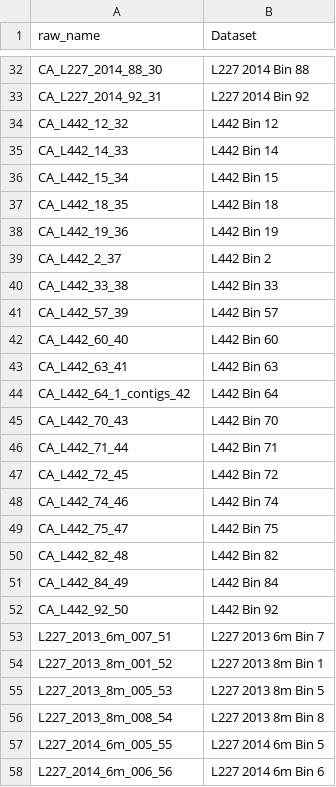
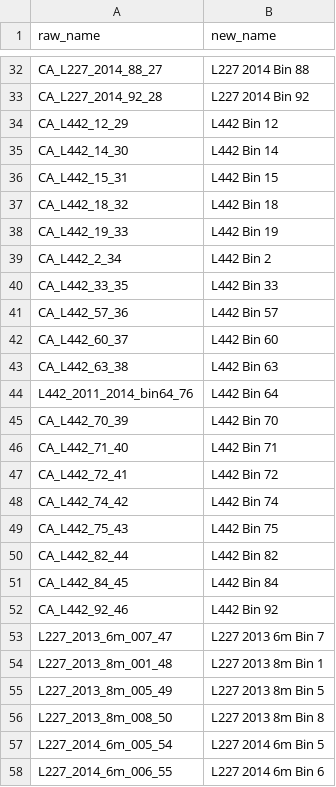
Before and after one commit to jmtsuji/chlorobia-cyc2-genomics, a TSV file: Figure_03_environmental_abundances/input_data/dataset_info_metannotate.tsv, drawn as a sheet; only a part is shown, gaps mark what is left out; the diff covers the shown part only; the diff names each change by its address in the sheet, - before the commit and + after, or states it on an @@ line.

```diff
--- a/Figure_03_environmental_abundances/input_data/dataset_info_metannotate.tsv
+++ b/Figure_03_environmental_abundances/input_data/dataset_info_metannotate.tsv
-B1: Dataset
+B1: new_name
-A32 (raw_name): CA_L227_2014_88_30
+A32 (raw_name): CA_L227_2014_88_27
-A33 (raw_name): CA_L227_2014_92_31
+A33 (raw_name): CA_L227_2014_92_28
-A34 (raw_name): CA_L442_12_32
+A34 (raw_name): CA_L442_12_29
-A35 (raw_name): CA_L442_14_33
+A35 (raw_name): CA_L442_14_30
-A36 (raw_name): CA_L442_15_34
+A36 (raw_name): CA_L442_15_31
-A37 (raw_name): CA_L442_18_35
+A37 (raw_name): CA_L442_18_32
-A38 (raw_name): CA_L442_19_36
+A38 (raw_name): CA_L442_19_33
-A39 (raw_name): CA_L442_2_37
+A39 (raw_name): CA_L442_2_34
-A40 (raw_name): CA_L442_33_38
+A40 (raw_name): CA_L442_33_35
-A41 (raw_name): CA_L442_57_39
+A41 (raw_name): CA_L442_57_36
-A42 (raw_name): CA_L442_60_40
+A42 (raw_name): CA_L442_60_37
-A43 (raw_name): CA_L442_63_41
+A43 (raw_name): CA_L442_63_38
-A44 (raw_name): CA_L442_64_1_contigs_42
+A44 (raw_name): L442_2011_2014_bin64_76
-A45 (raw_name): CA_L442_70_43
+A45 (raw_name): CA_L442_70_39
-A46 (raw_name): CA_L442_71_44
+A46 (raw_name): CA_L442_71_40
-A47 (raw_name): CA_L442_72_45
+A47 (raw_name): CA_L442_72_41
-A48 (raw_name): CA_L442_74_46
+A48 (raw_name): CA_L442_74_42
-A49 (raw_name): CA_L442_75_47
+A49 (raw_name): CA_L442_75_43
-A50 (raw_name): CA_L442_82_48
+A50 (raw_name): CA_L442_82_44
-A51 (raw_name): CA_L442_84_49
+A51 (raw_name): CA_L442_84_45
-A52 (raw_name): CA_L442_92_50
+A52 (raw_name): CA_L442_92_46
-A53 (raw_name): L227_2013_6m_007_51
+A53 (raw_name): L227_2013_6m_007_47
-A54 (raw_name): L227_2013_8m_001_52
+A54 (raw_name): L227_2013_8m_001_48
-A55 (raw_name): L227_2013_8m_005_53
+A55 (raw_name): L227_2013_8m_005_49
-A56 (raw_name): L227_2013_8m_008_54
+A56 (raw_name): L227_2013_8m_008_50
-A57 (raw_name): L227_2014_6m_005_55
+A57 (raw_name): L227_2014_6m_005_54
-A58 (raw_name): L227_2014_6m_006_56
+A58 (raw_name): L227_2014_6m_006_55
```
Also changed, not shown: 50 edited cells elsewhere in this file.
